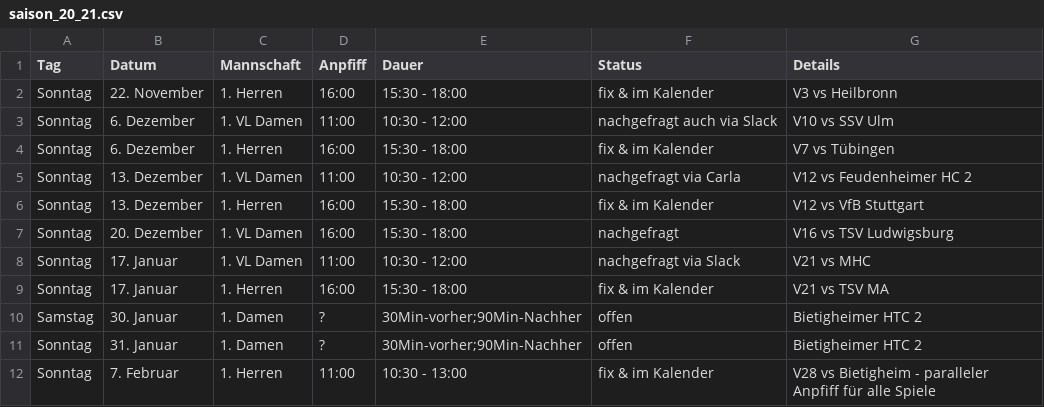
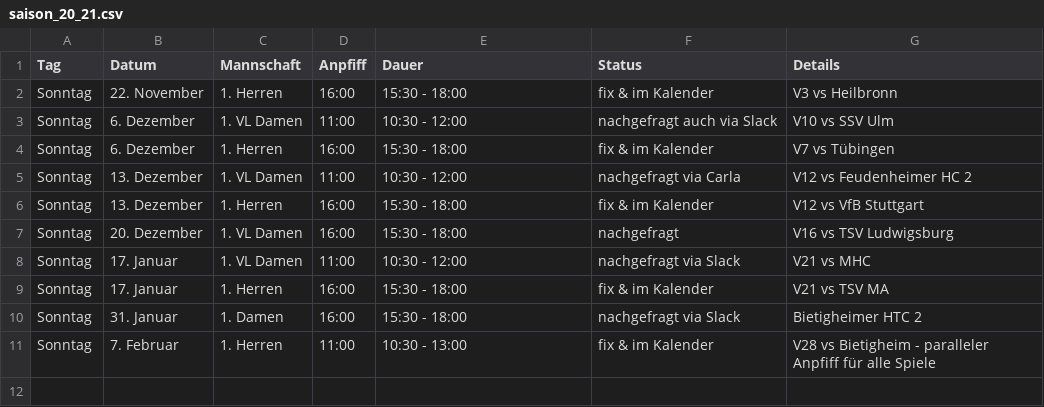
Before and after one commit to feldsaison/hallensaison, a CSV file: saison_20_21.csv, drawn as a sheet.

Commit message:
Bietigheim

```diff
--- a/saison_20_21.csv
+++ b/saison_20_21.csv
@@ -9,4 +9,3 @@ Sonntag, 17. Januar, 1. VL Damen, 11:00, 10:30 - 12:00, nachgefragt via Slack, V
 Sonntag, 17. Januar, 1. Herren, 16:00, 15:30 - 18:00, fix & im Kalender, V21 vs TSV MA
-Samstag,30. Januar, 1. Damen,?,30Min-vorher;90Min-Nachher, offen, Bietigheimer HTC 2
-Sonntag,31. Januar, 1. Damen,?,30Min-vorher;90Min-Nachher, offen, Bietigheimer HTC 2
+Sonntag,31. Januar, 1. Damen,16:00,15:30 - 18:00, nachgefragt via Slack, Bietigheimer HTC 2
 Sonntag, 7. Februar, 1. Herren, 11:00, 10:30 - 13:00, fix & im Kalender, V28 vs Bietigheim - paralleler Anpfiff für alle Spiele
```
